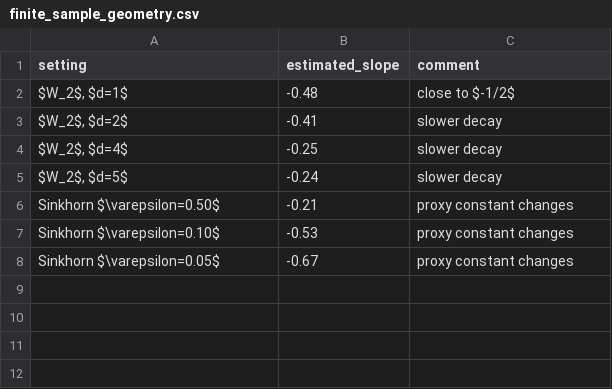
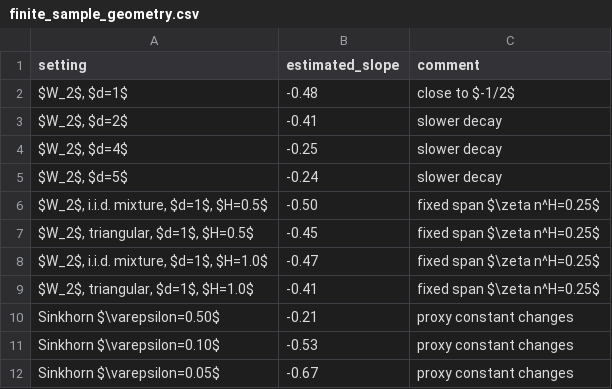
Before and after one commit to jovemexausto/coherence-delay-tradeoff, a CSV file: artifacts/csv/gaussian/finite_sample_geometry.csv, drawn as a sheet.

Commit message:
tighten carrier-regime horizon claims
Correct the Lipschitz upper law and align the invalidity-gap and finite-sample evidence with the theory so the resubmission package reflects the actual scope of the results.

```diff
--- a/artifacts/csv/gaussian/finite_sample_geometry.csv
+++ b/artifacts/csv/gaussian/finite_sample_geometry.csv
@@ -5,2 +5,6 @@ setting,estimated_slope,comment
 "$W_2$, $d=5$",-0.24,slower decay
+"$W_2$, i.i.d. mixture, $d=1$, $H=0.5$",-0.50,fixed span $\zeta n^H=0.25$
+"$W_2$, triangular, $d=1$, $H=0.5$",-0.45,fixed span $\zeta n^H=0.25$
+"$W_2$, i.i.d. mixture, $d=1$, $H=1.0$",-0.47,fixed span $\zeta n^H=0.25$
+"$W_2$, triangular, $d=1$, $H=1.0$",-0.41,fixed span $\zeta n^H=0.25$
 Sinkhorn $\varepsilon=0.50$,-0.21,proxy constant changes
```
Also changed, not shown: artifacts/csv/invalidity_gap/invalidity_gap_ablation.csv, artifacts/csv/invalidity_gap/invalidity_gap_traces.csv, 20 other files.
